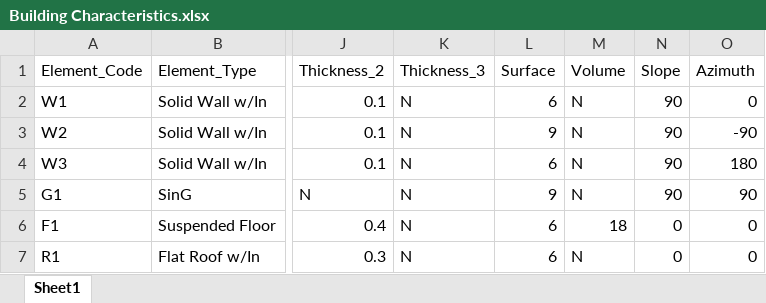
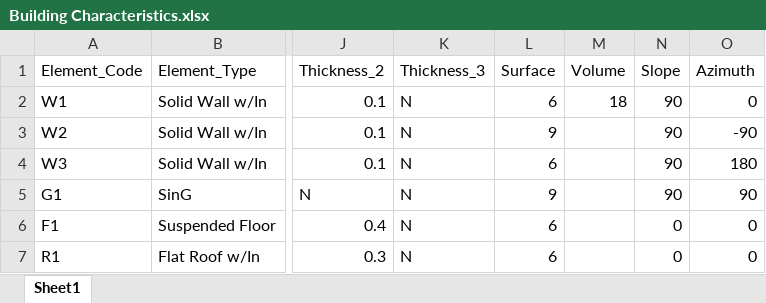
Before and after one commit to regevell/DMBEM-project, an Excel workbook: Building Characteristics.xlsx, sheet Sheet1, drawn as a sheet; only a part is shown, gaps mark what is left out; values as stored, in another font and other column widths than the file's, no borders; the diff names each change by its address in the sheet, - before the commit and + after, or states it on an @@ line.

Commit message:
updated Building Characteristics.xlsx

```diff
--- a/Building Characteristics.xlsx (sheet Sheet1)
+++ b/Building Characteristics.xlsx (sheet Sheet1)
-M2 (Volume): N
+M2 (Volume): 18
-M3:M5 (Volume): N
+M3:M5 (Volume): (empty)
-M6 (Volume): 18
+M6 (Volume): (empty)
-M7 (Volume): N
+M7 (Volume): (empty)
```
